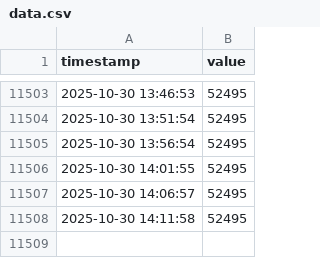
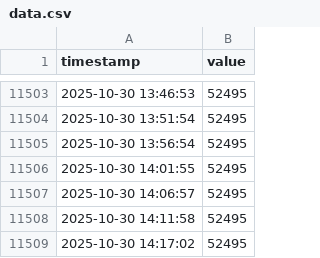
Before and after one commit to geunseupi/geunseupi.github.io, a CSV file: data.csv, drawn as a sheet; only a part is shown, gaps mark what is left out.

Commit message:
Data Update: 2025-10-30 14:18:27

```diff
--- a/data.csv
+++ b/data.csv
@@ -11508 +11508,2 @@ timestamp,value
 2025-10-30 14:11:58,52495
+2025-10-30 14:17:02,52495
```
